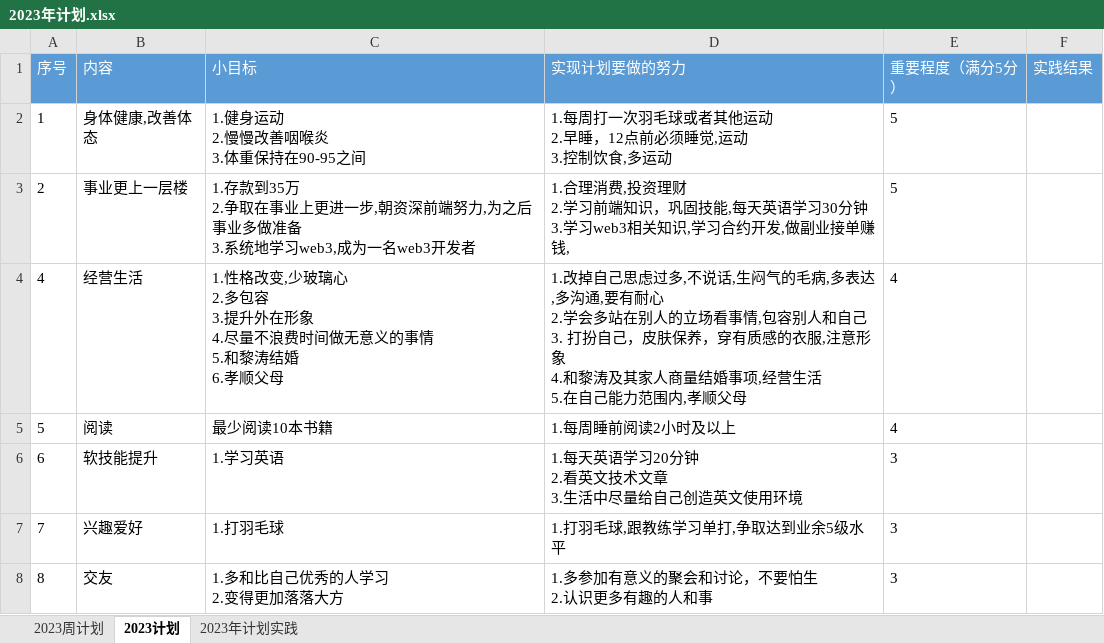
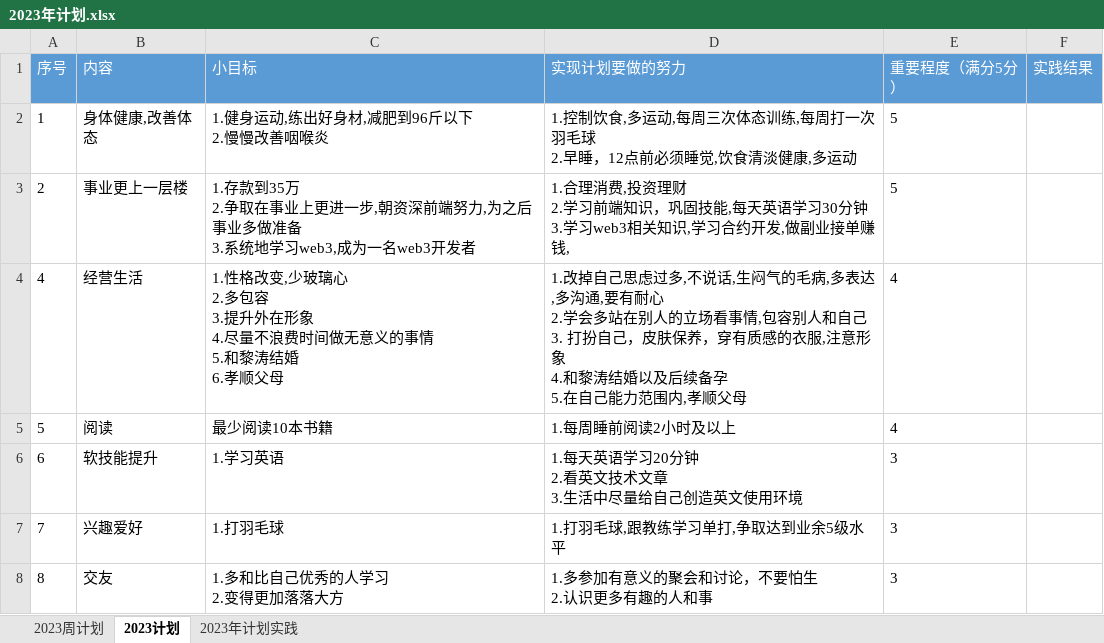
Before and after one commit to putao88/Document, an Excel workbook: docs/年终总结/2023年个人计划/2023年计划.xlsx, sheet 2023计划, drawn as a sheet; values as stored, in another font and other column widths than the file's, no borders; ↵ is a line break in a cell; the diff names each change by its address in the sheet, - before the commit and + after, or states it on an @@ line.

```diff
--- a/docs/年终总结/2023年个人计划/2023年计划.xlsx (sheet 2023计划)
+++ b/docs/年终总结/2023年个人计划/2023年计划.xlsx (sheet 2023计划)
-C2 (小目标): 1.健身运动 ↵ 2.慢慢改善咽喉炎 ↵ 3.体重保持在90-95之间
+C2 (小目标): 1.健身运动,练出好身材,减肥到96斤以下 ↵ 2.慢慢改善咽喉炎
-D2 (实现计划要做的努力): 1.每周打一次羽毛球或者其他运动 ↵ 2.早睡，12点前必须睡觉,运动 ↵ 3.控制饮食,多运动
+D2 (实现计划要做的努力): 1.控制饮食,多运动,每周三次体态训练,每周打一次羽毛球 ↵ 2.早睡，12点前必须睡觉,饮食清淡健康,多运动
-D4 (实现计划要做的努力): …4.和黎涛及其家人商量结婚事项,经营生活 ↵ 5.在自…
+D4 (实现计划要做的努力): …4.和黎涛结婚以及后续备孕 ↵ 5.在自…
```
Also changed, not shown: sheet 2023周计划, sheet 2023年计划实践, 2 other files.
